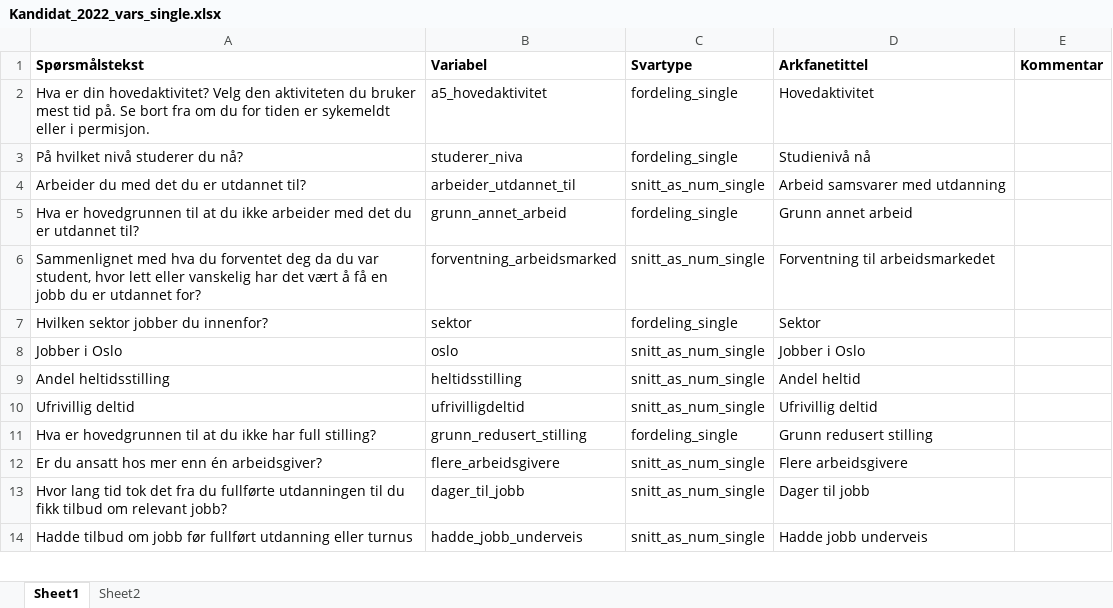
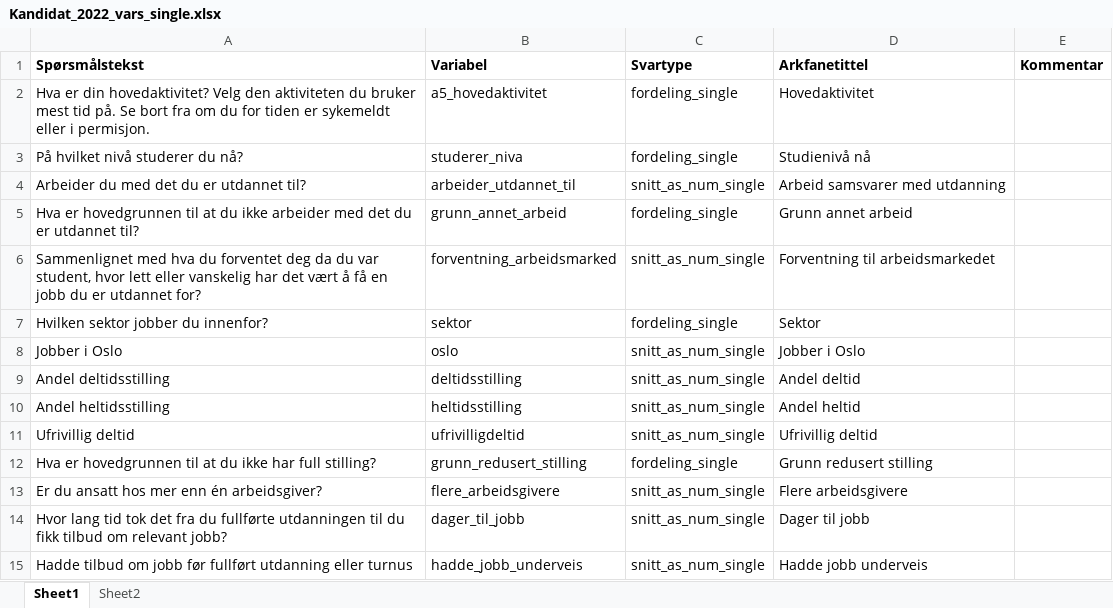
Before and after one commit to utenH/Studentsvar, an Excel workbook: malfiler/Kandidat_2022_vars_single.xlsx, sheet Sheet1, drawn as a sheet; only a part is shown; values as stored, in another font and other column widths than the file's, no borders; table styles not drawn; the diff names each change by its address in the sheet, - before the commit and + after, or states it on an @@ line.

```diff
--- a/malfiler/Kandidat_2022_vars_single.xlsx (sheet Sheet1)
+++ b/malfiler/Kandidat_2022_vars_single.xlsx (sheet Sheet1)
+row 9: Andel deltidsstilling | deltidsstilling | snitt_as_num_single | Andel deltid
```
Also changed, not shown: malfiler/Kandidat_2022_vars.xlsx, 1 other file.
